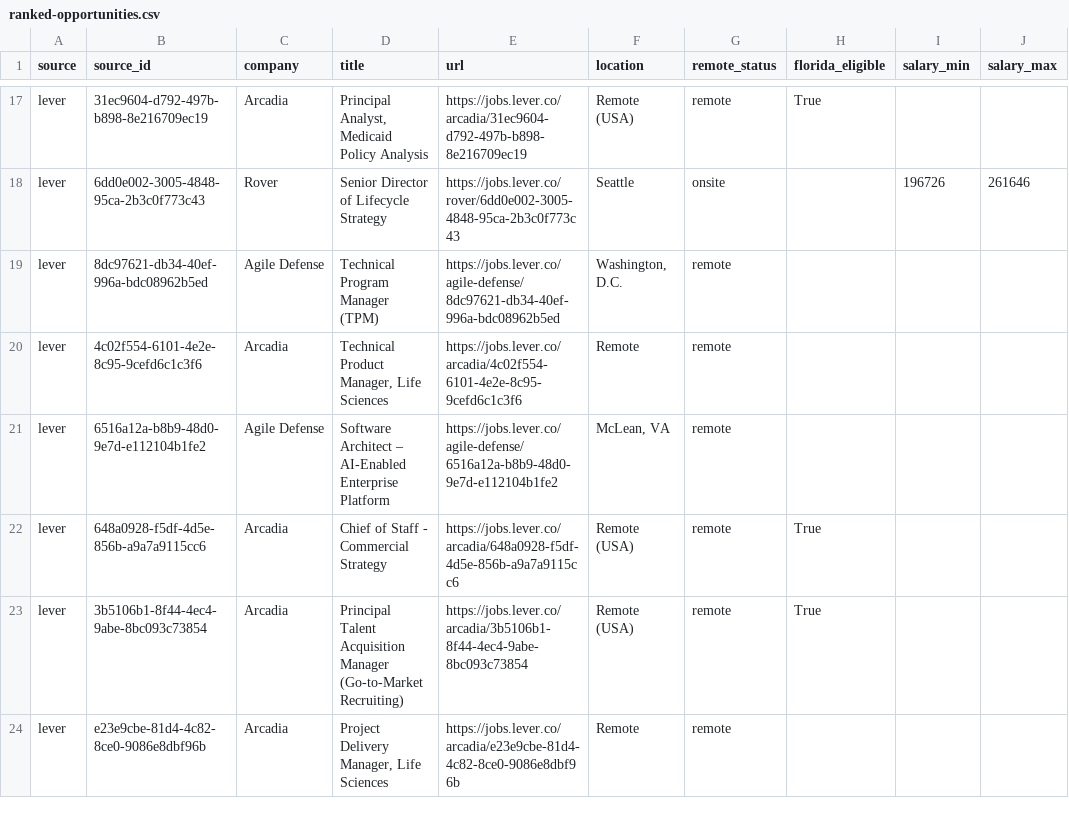
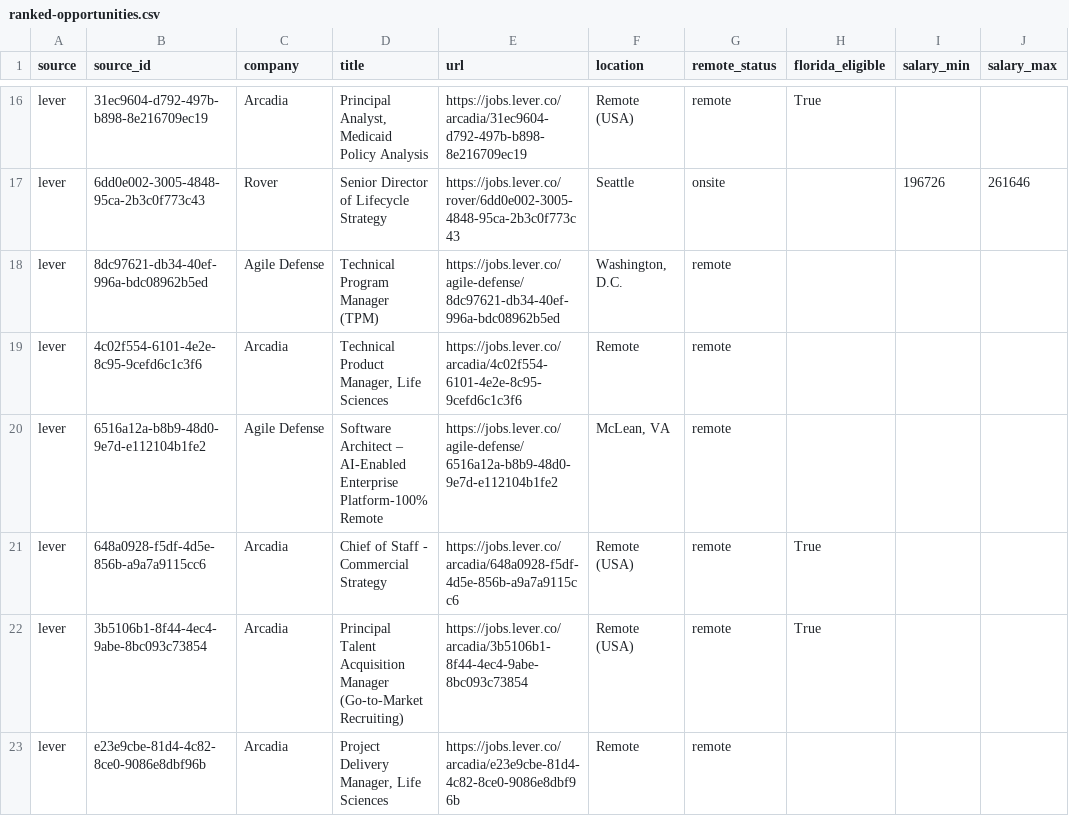
Before and after one commit to AudioJones-Dev/career-os, a CSV file: latest/ranked-opportunities.csv, drawn as a sheet; only a part is shown, gaps mark what is left out; addresses are those after the commit; the diff covers the shown part only; the diff names each change by its address in the sheet, - before the commit and + after, or states it on an @@ line.

```diff
--- a/latest/ranked-opportunities.csv
+++ b/latest/ranked-opportunities.csv
-D20 (title): …AI-Enabled Enterprise Platform
+D20 (title): …AI-Enabled Enterprise Platform-100% Remote
```
Also changed, not shown: 4 added rows and 1 removed row elsewhere in this file, latest/verification-results.csv, 1 other file.
